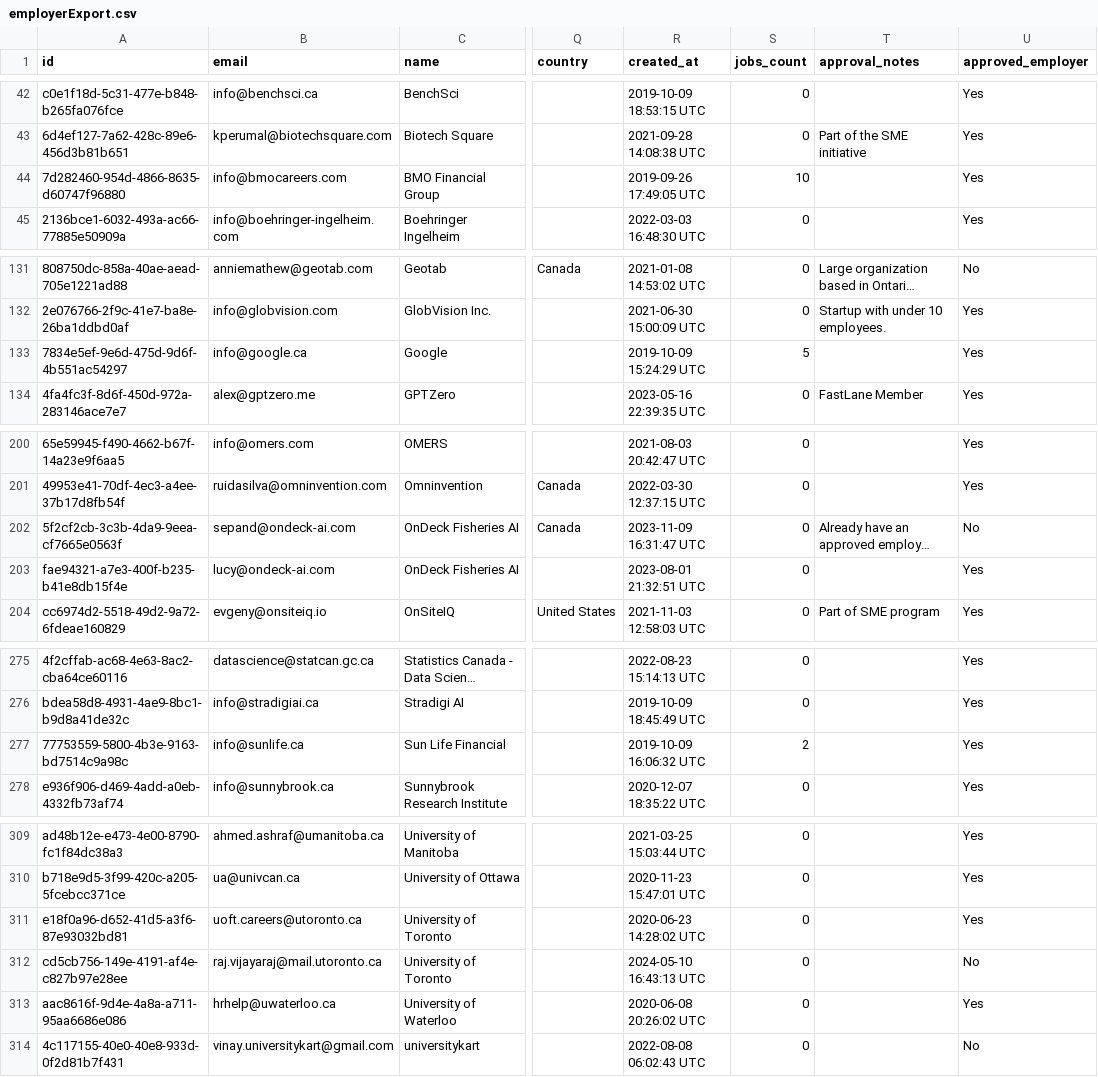
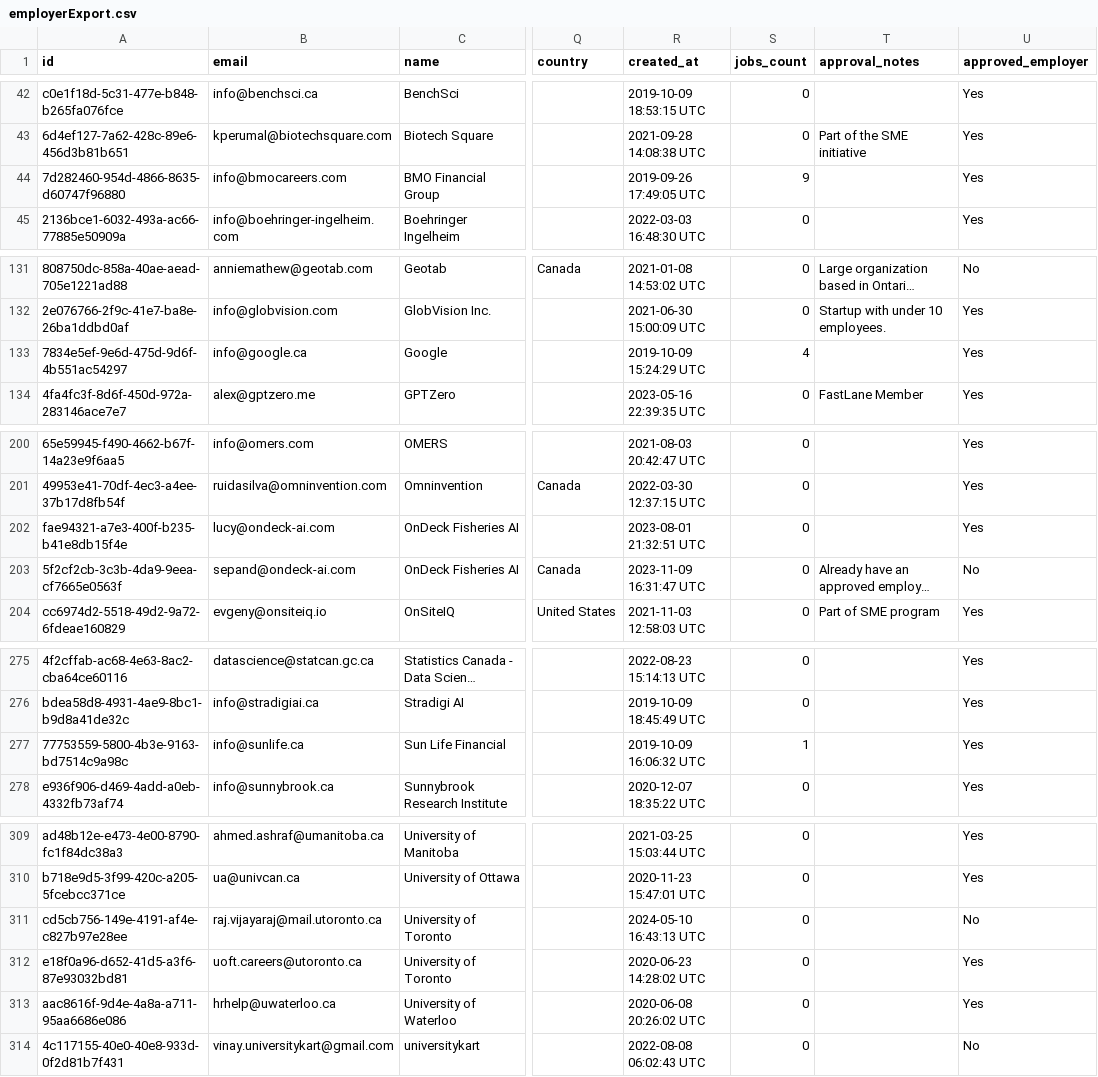
Before and after one commit to VectorInstitute/Vector-Jobboard, a CSV file: employerExport.csv, drawn as a sheet; only a part is shown, gaps mark what is left out; long unchanged cells end in …; the diff names each change by its address in the sheet, - before the commit and + after, or states it on an @@ line.

Commit message:
Update job export

```diff
--- a/employerExport.csv
+++ b/employerExport.csv
-S44 (jobs_count): 10
+S44 (jobs_count): 9
-S133 (jobs_count): 5
+S133 (jobs_count): 4
@@ row 203 moved to row 202: fae94321-a7e3-400f-b235-b41e8db15f4e @@
-S277 (jobs_count): 2
+S277 (jobs_count): 1
@@ row 312 moved to row 311: cd5cb756-149e-4191-af4e-c827b97e28ee @@
```
